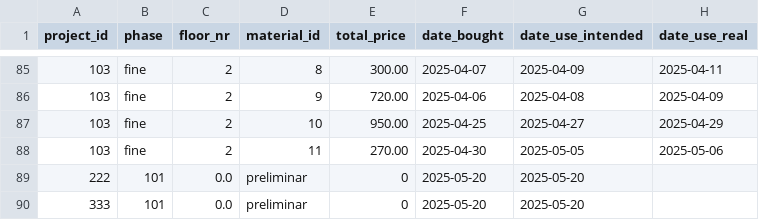
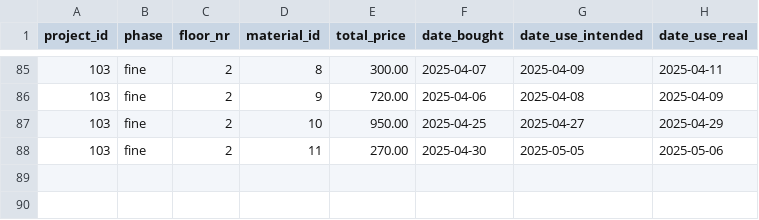
Before and after one commit to gianfranco-s/ladrillo-gestion, a CSV file: test_data.csv, drawn as a sheet; only a part is shown, gaps mark what is left out.

Commit message:
Input data with empty dates

```diff
--- a/test_data.csv
+++ b/test_data.csv
@@ -88,3 +88 @@ project_id,phase,floor_nr,material_id,total_price,date_bought,date_use_intended,
 103,fine,2,11,270.00,2025-04-30,2025-05-05,2025-05-06
-222,101,0.0,preliminar,0,2025-05-20,2025-05-20,
-333,101,0.0,preliminar,0,2025-05-20,2025-05-20,
```
Also changed, not shown: 2 other files.
